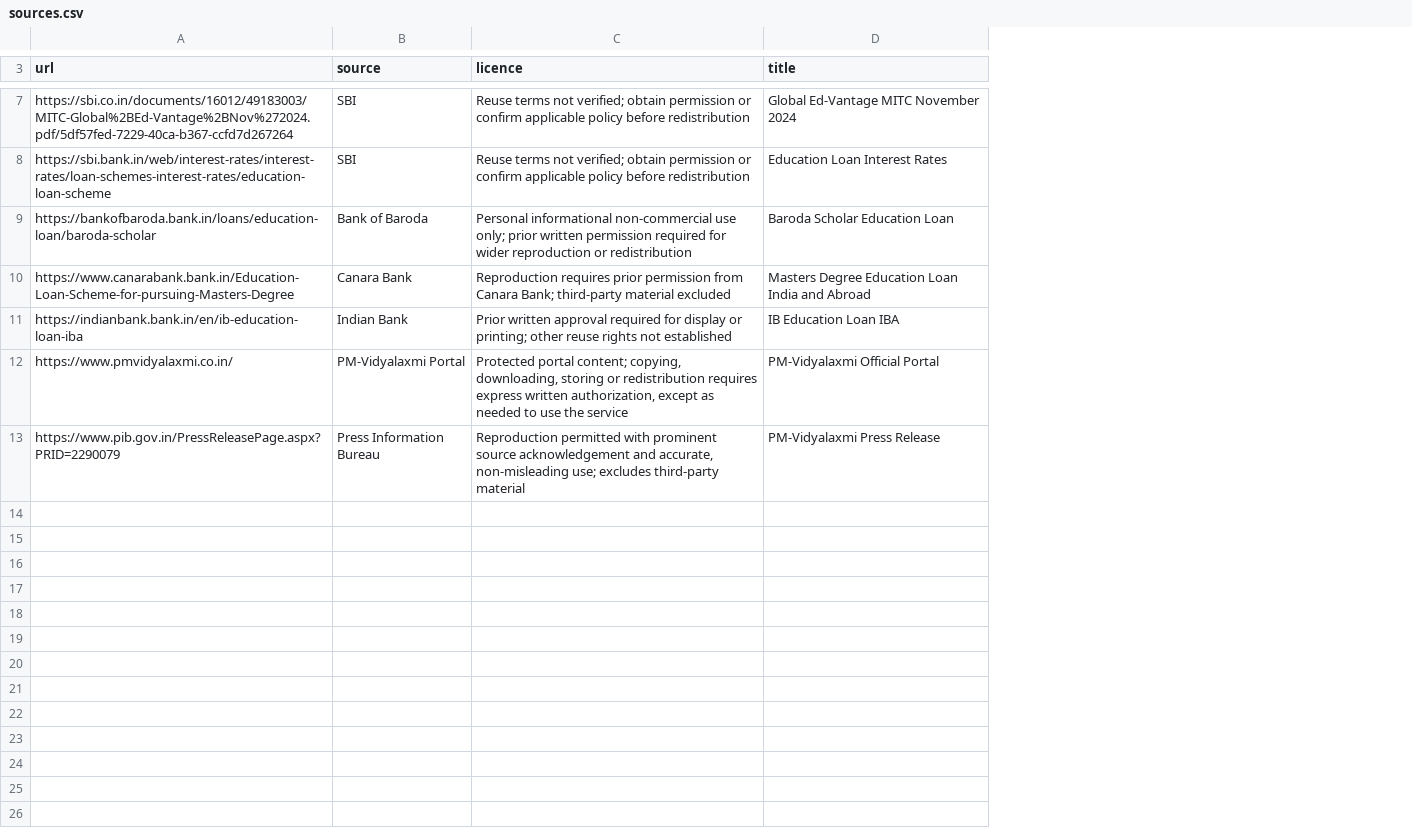
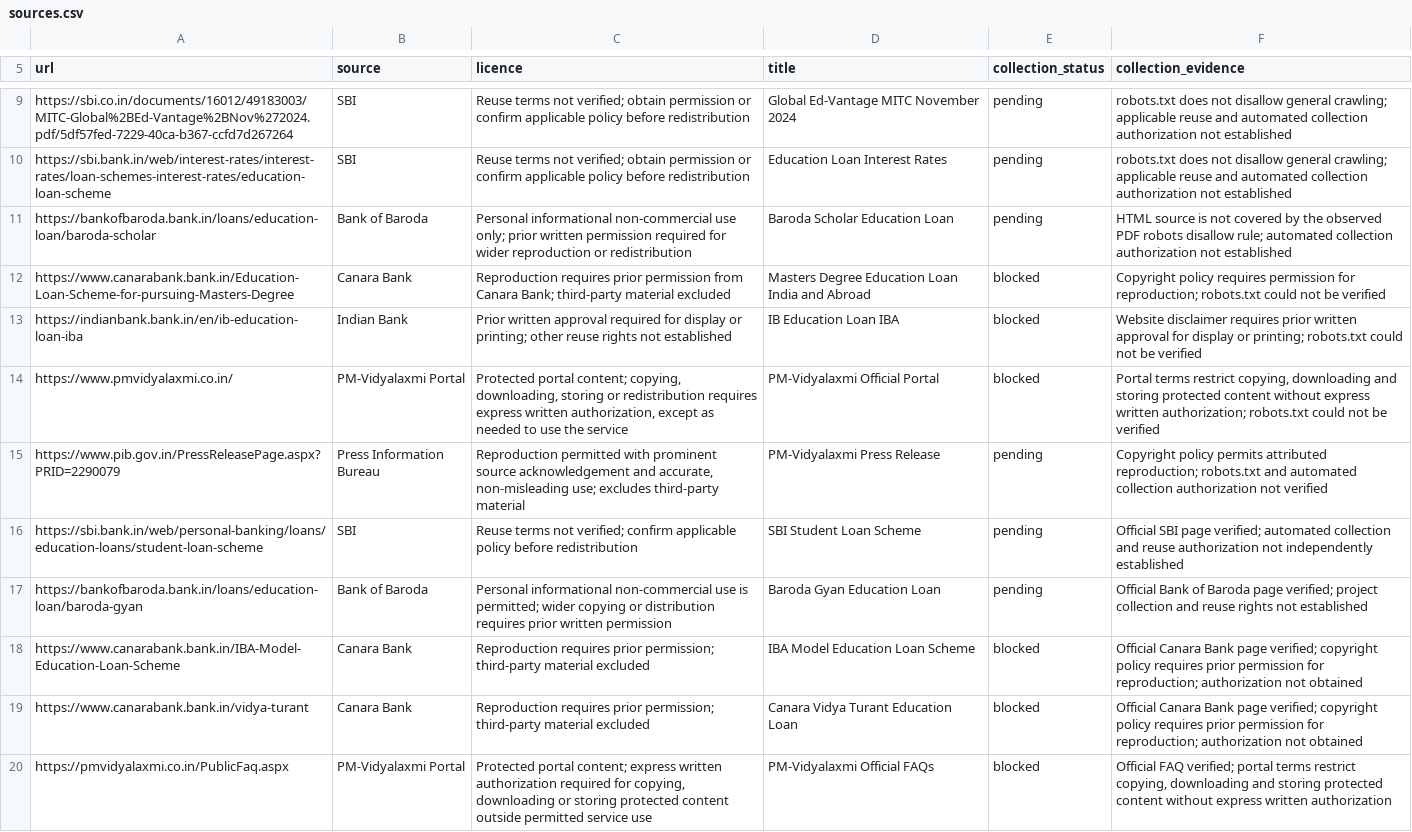
Before and after one commit to jeevanaay/prince28-fin05-loanlens, a CSV file: data/sources.csv, drawn as a sheet; only a part is shown, gaps mark what is left out; addresses are those after the commit; the diff covers the shown part only; the diff names each change by its address in the sheet, - before the commit and + after, or states it on an @@ line.

Commit message:
feat: enforce source collection eligibility

```diff
--- a/data/sources.csv
+++ b/data/sources.csv
+column E (collection_status), rows 9-15: pending | pending | pending | blocked | blocked | blocked | pending
+column F (collection_evidence), rows 9-15: robots.txt does not disallow general crawling; applicable reuse and automated collection authorization not established | robots.txt does not disallow general crawling; applicable reuse and automated collection authorization not established | HTML source is not covered by the observed PDF robots disallow rule; automated collection authorization not established | Copyright policy requires permission for reproduction; robots.txt could not be verified | Website disclaimer requires prior written approval for display or printing; robots.txt could not be verified | Portal terms restrict copying, downloading and storing protected content without express written authorization; robots.txt could not be verified | Copyright policy permits attributed reproduction; robots.txt and automated collection authorization not verified
+row 16: https://sbi.bank.in/web/personal-banking/loans/education-loans/student-loan-scheme | SBI | Reuse terms not verified; confirm applicable policy before redistribution | SBI Student Loan Scheme | pending | Official SBI page verified; automated collection and reuse authorization not independently established
+row 17: https://bankofbaroda.bank.in/loans/education-loan/baroda-gyan | Bank of Baroda | Personal informational non-commercial use is permitted; wider copying or distribution requires prior written permission | Baroda Gyan Education Loan | pending | Official Bank of Baroda page verified; project collection and reuse rights not established
+row 18: https://www.canarabank.bank.in/IBA-Model-Education-Loan-Scheme | Canara Bank | Reproduction requires prior permission; third-party material excluded | IBA Model Education Loan Scheme | blocked | Official Canara Bank page verified; copyright policy requires prior permission for reproduction; authorization not obtained
+row 19: https://www.canarabank.bank.in/vidya-turant | Canara Bank | Reproduction requires prior permission; third-party material excluded | Canara Vidya Turant Education Loan | blocked | Official Canara Bank page verified; copyright policy requires prior permission for reproduction; authorization not obtained
+row 20: https://pmvidyalaxmi.co.in/PublicFaq.aspx | PM-Vidyalaxmi Portal | Protected portal content; express written authorization required for copying, downloading or storing protected content outside permitted service use | PM-Vidyalaxmi Official FAQs | blocked | Official FAQ verified; portal terms restrict copying, downloading and storing protected content without express written authorization
```
Also changed, not shown: 2 added rows and 1 edited cell elsewhere in this file, 6 other files.
